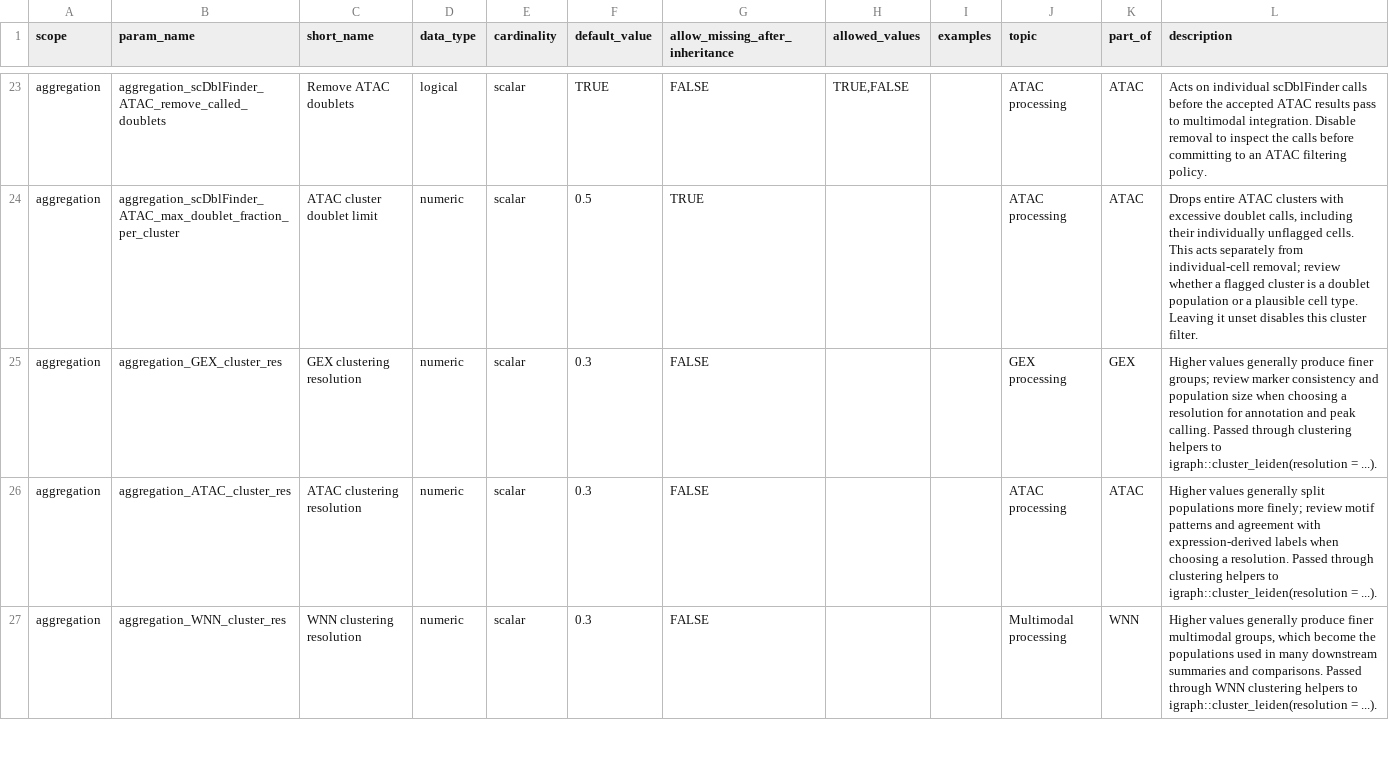
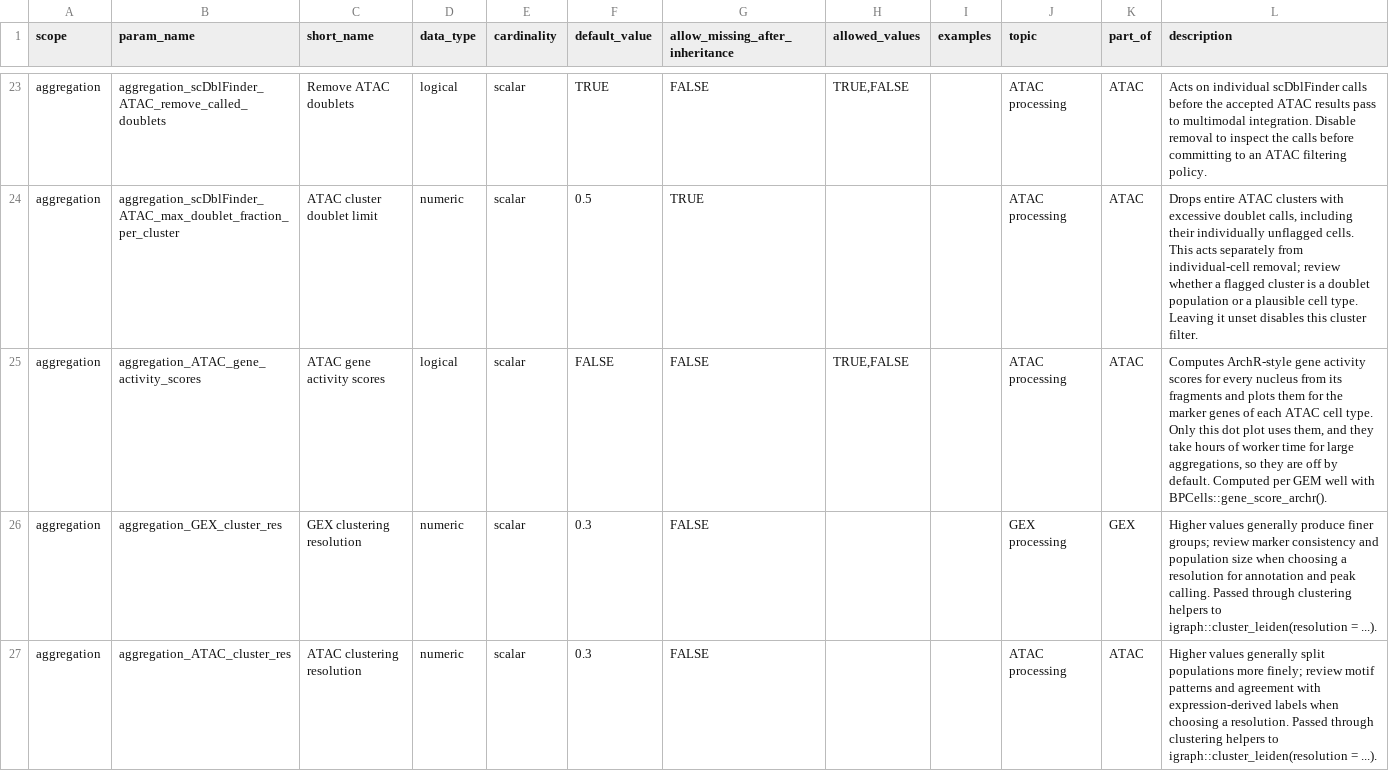
Before and after one commit to koefoeden/multiomeR, a TSV file: manifests/cfg_pipeline_parameters.tsv, drawn as a sheet; only a part is shown, gaps mark what is left out; the shorter side is filled out with more unchanged rows; the diff names each change by its address in the sheet, - before the commit and + after, or states it on an @@ line.

Commit message:
Make ATAC gene activity scores optional and off by default
The per-well ArchR-style gene scores cost about 2.5 hours of worker time per
740,000-nucleus build, and only marker_gene_activity_dot_plot.7_ATAC_QC uses them.
The new aggregation parameter aggregation_ATAC_gene_activity_scores (default
false) builds them. Like the peak-calling families, their four targets move to
their own file, which _targets.R maps over the aggregations that enable them.
The Seurat/Signac export is unaffected and stays on.

By default the manifest loses these four targets per aggregation
and changes no other command. With the parameter on, the targets
keep their names and identical commands, so enabling it for an aggregation
that has them reruns nothing.

contained_target_breaking: comparison_seurat_signac_config_files, comparison_seurat_signac_config

Adapted-from-private-commit: ccc75bd

```diff
--- a/manifests/cfg_pipeline_parameters.tsv
+++ b/manifests/cfg_pipeline_parameters.tsv
+row 25: aggregation | aggregation_ATAC_gene_activity_scores | ATAC gene activity scores | logical | scalar | FALSE | FALSE | TRUE,FALSE |  | ATAC processing | ATAC | Computes ArchR-style gene activity scores for every nucleus from its fragments and plots them for the marker genes of each ATAC cell type. Only this dot plot uses them, and they take hours of worker time for large aggregations, so they are off by default. Computed per GEM well with BPCells::gene_score_archr().
```
Also changed, not shown: website/data/public_defaults/cfg_pipeline_parameters.tsv, 4 other files.
